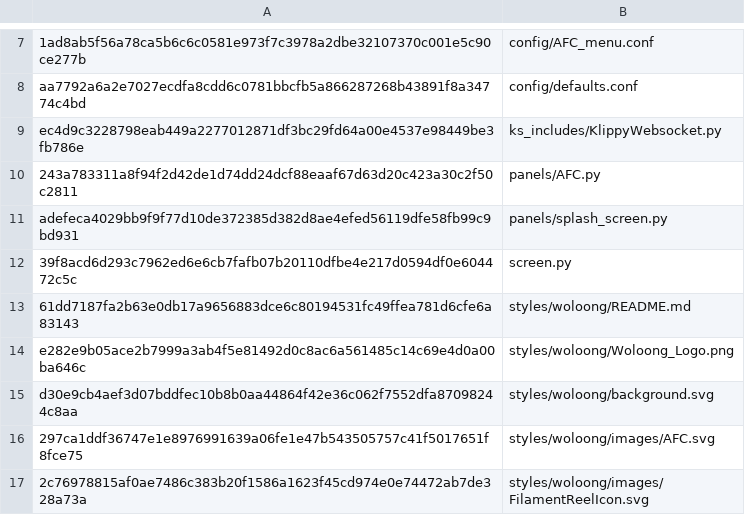
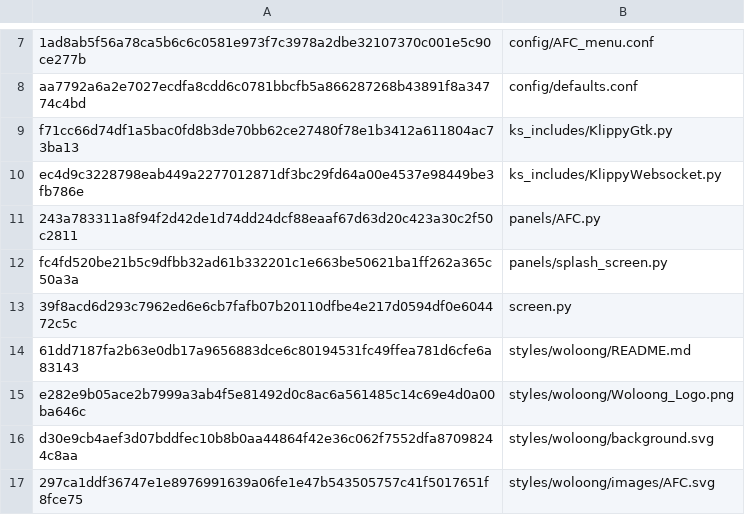
Before and after one commit to Woloong-DS/Woloong-klipperScreen, a TSV file: woloong-release/assets.manifest.tsv, drawn as a sheet; only a part is shown, gaps mark what is left out; the shorter side is filled out with more unchanged rows; addresses are those after the commit; the diff names each change by its address in the sheet, - before the commit and + after, or states it on an @@ line.

```diff
--- a/woloong-release/assets.manifest.tsv
+++ b/woloong-release/assets.manifest.tsv
+row 9: f71cc66d74df1a5bac0fd8b3de70bb62ce27480f78e1b3412a611804ac73ba13 | ks_includes/KlippyGtk.py
-A12: adefeca4029bb9f9f77d10de372385d382d8ae4efed56119dfe58fb99c9bd931
+A12: fc4fd520be21b5c9dfbb32ad61b332201c1e663be50621ba1ff262a365c50a3a
```
Also changed, not shown: 5 other files.
